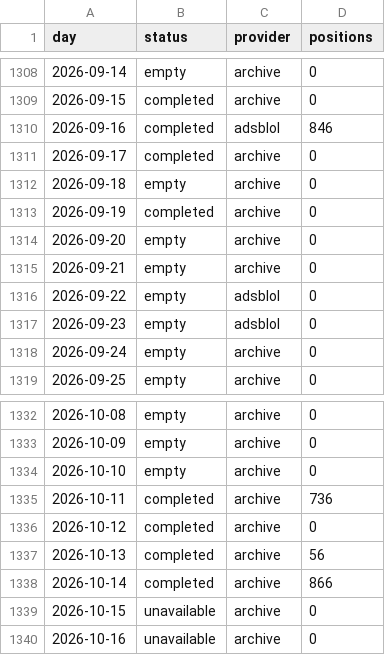
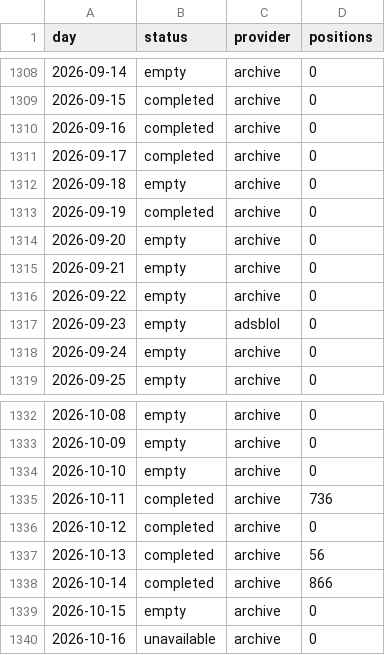
Before and after one commit to peterridzon/lietadielka, a CSV file: data/observations/505c09/days.csv, drawn as a sheet; only a part is shown, gaps mark what is left out.

Commit message:
data: doplnenie histórie 2026-10-16

```diff
--- a/data/observations/505c09/days.csv
+++ b/data/observations/505c09/days.csv
@@ -1309,3 +1309,3 @@ day,status,provider,positions
 2026-09-15,completed,archive,0
-2026-09-16,completed,adsblol,846
+2026-09-16,completed,archive,0
 2026-09-17,completed,archive,0
@@ -1315,3 +1315,3 @@ day,status,provider,positions
 2026-09-21,empty,archive,0
-2026-09-22,empty,adsblol,0
+2026-09-22,empty,archive,0
 2026-09-23,empty,adsblol,0
@@ -1338,3 +1338,3 @@ day,status,provider,positions
 2026-10-14,completed,archive,866
-2026-10-15,unavailable,archive,0
+2026-10-15,empty,archive,0
 2026-10-16,unavailable,archive,0
```
Also changed, not shown: data/observations/505c06/days.csv, data/observations/505c07/days.csv, 4 other files.
